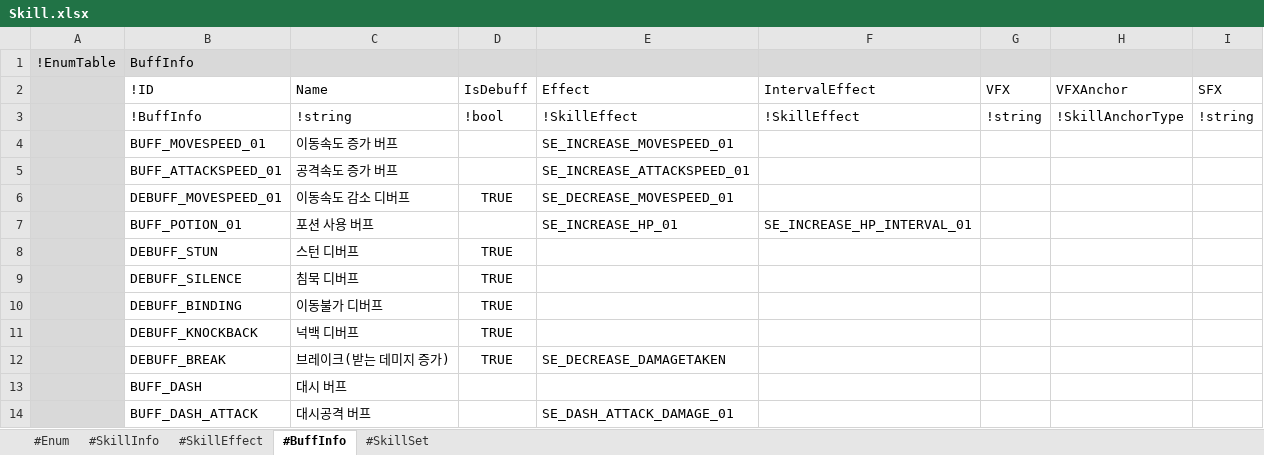
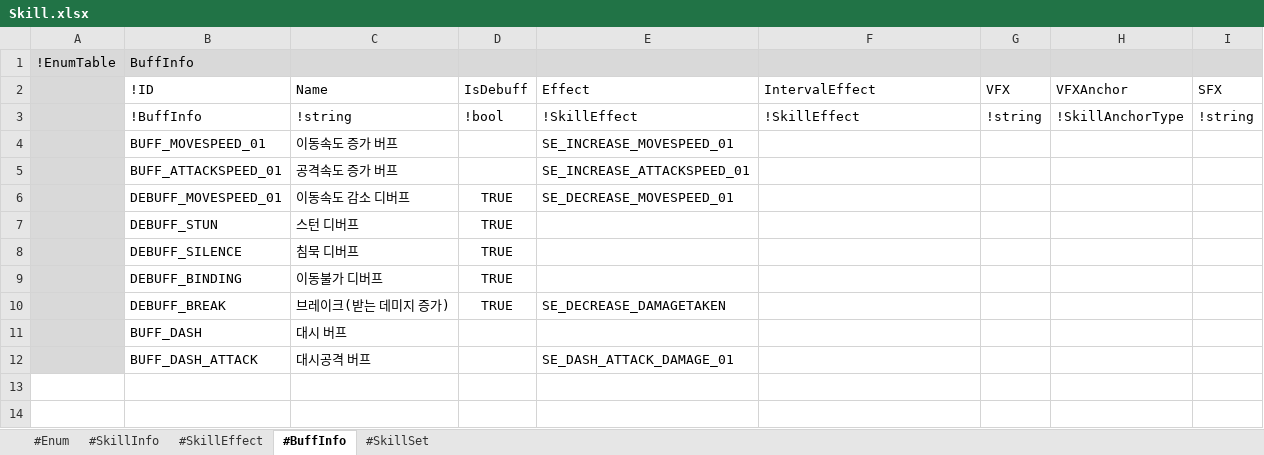
Before and after one commit to electro8836/ProjectOne, an Excel workbook: Shared/XLS/Skill.xlsx, sheet #BuffInfo, drawn as a sheet; values as stored, in another font and other column widths than the file's, no borders; the diff names each change by its address in the sheet, - before the commit and + after, or states it on an @@ line.

```diff
--- a/Shared/XLS/Skill.xlsx (sheet #BuffInfo)
+++ b/Shared/XLS/Skill.xlsx (sheet #BuffInfo)
-row 7:  | BUFF_POTION_01 | 포션 사용 버프 |  | SE_INCREASE_HP_01 | SE_INCREASE_HP_INTERVAL_01
-row 11:  | DEBUFF_KNOCKBACK | 넉백 디버프 | TRUE
```
Also changed, not shown: sheet #SkillEffect, sheet #SkillInfo, sheet #SkillSet, Shared/XLS/Monster.xlsx, Shared/XLS/Stat.xlsx, 33 other files.
